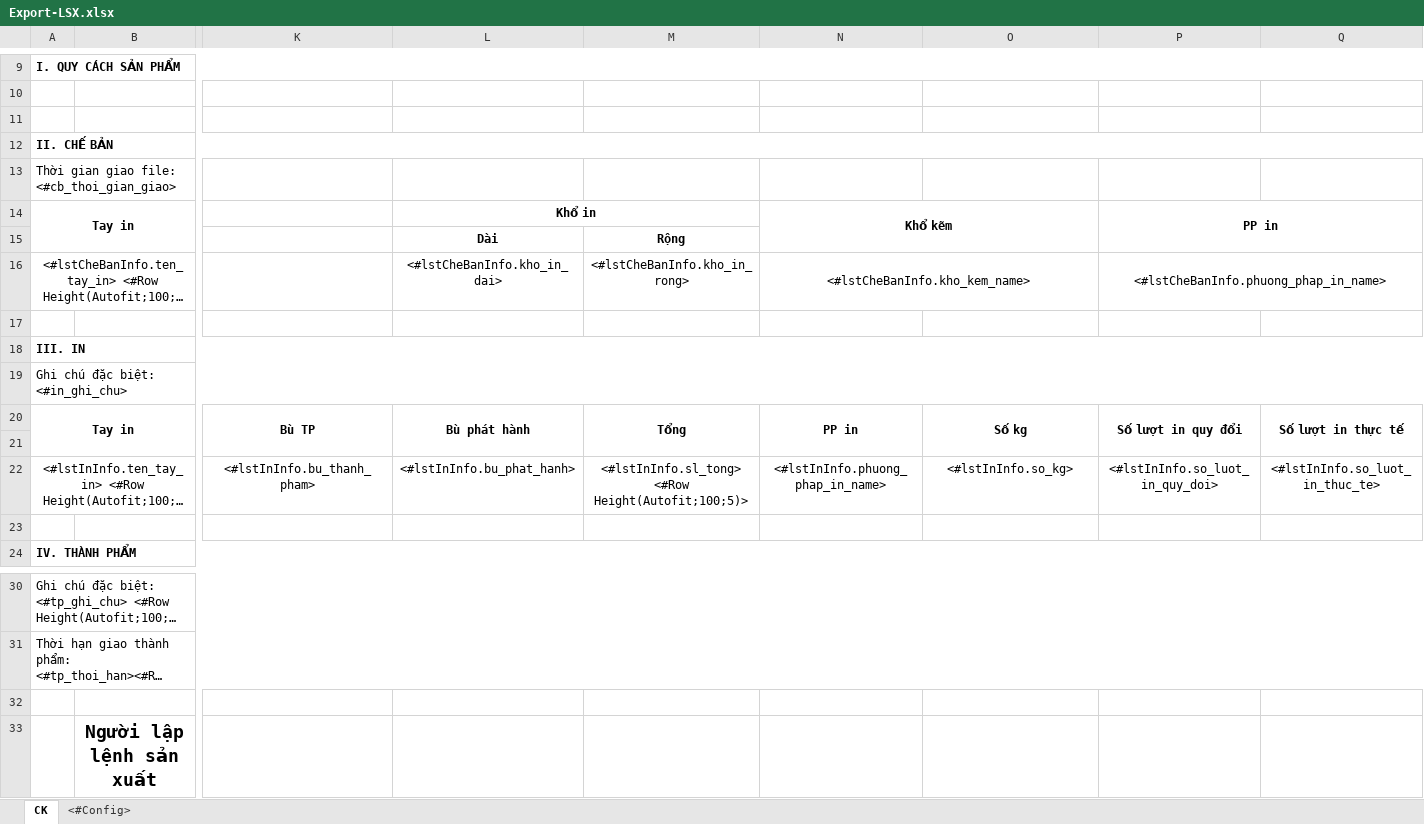
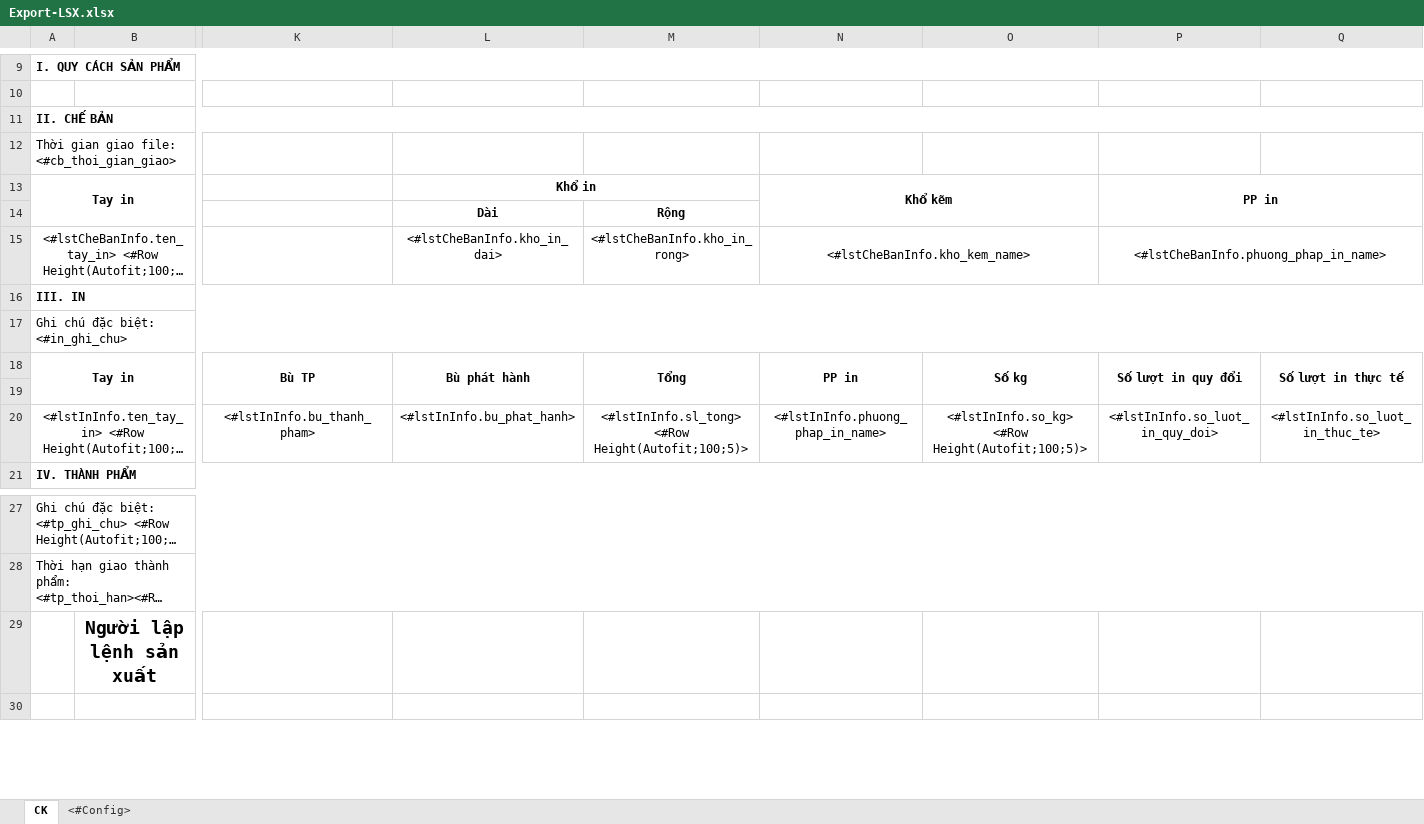
Before and after one commit to Dieppv98/QL_VatTu, an Excel workbook: Materials/DKAC/FileTemplate/Export-LSX.xlsx, sheet CK, drawn as a sheet; only a part is shown, gaps mark what is left out; the shorter side is filled out with more unchanged rows; long unchanged cells end in …; values as stored, in another font and other column widths than the file's, no borders; charts and pictures not drawn; removed rows and columns are numbered as before the commit, all else as after; rows hold the shown columns only; the diff names each change by its address in the sheet, - before the commit and + after, or states it on an @@ line.

```diff
--- a/Materials/DKAC/FileTemplate/Export-LSX.xlsx (sheet CK)
+++ b/Materials/DKAC/FileTemplate/Export-LSX.xlsx (sheet CK)
-row 11: (empty)
-row 17: (empty)
-O20: <#lstInInfo.so_kg>
+O20: <#lstInInfo.so_kg> <#Row Height(Autofit;100;5)>
-row 23: (empty)
-row 32: (empty)
```
Also changed, not shown: 3 other files.
